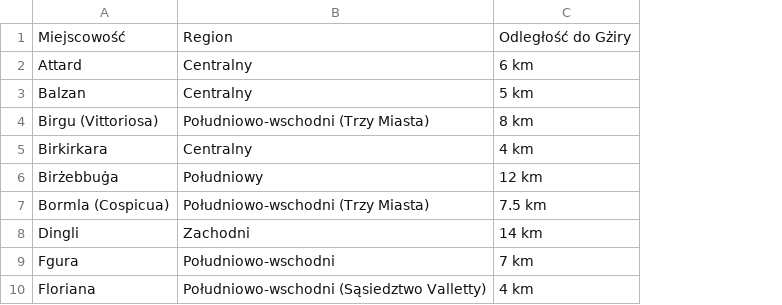
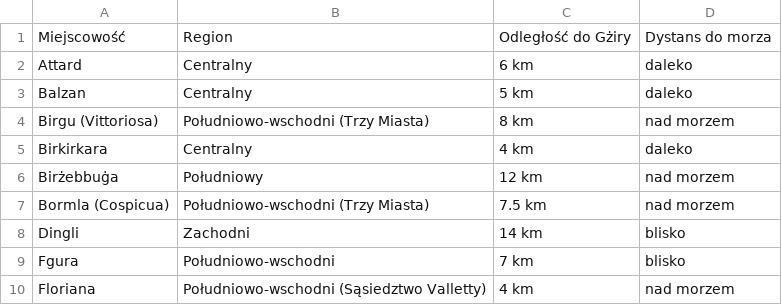
Before and after one commit to mrnz2/malta-housing-ai, a CSV file: to_gzira.csv, drawn as a sheet; only a part is shown; the diff names each change by its address in the sheet, - before the commit and + after, or states it on an @@ line.

Commit message:
dystans do morza

```diff
--- a/to_gzira.csv
+++ b/to_gzira.csv
+column D, rows 1-10: Dystans do morza | daleko | daleko | nad morzem | daleko | nad morzem | nad morzem | blisko | blisko | nad morzem
```
